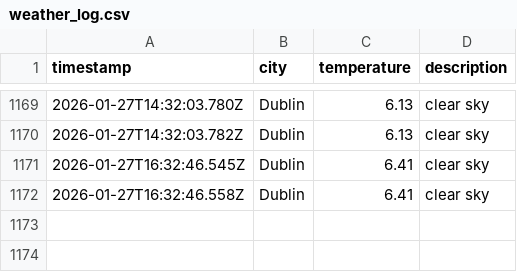
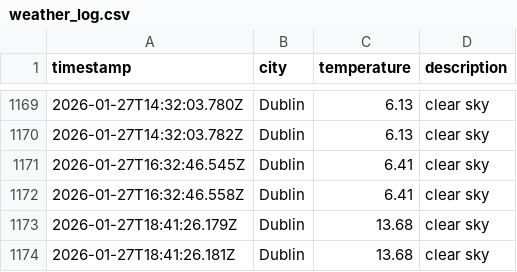
Before and after one commit to RSCHAN17/weather-ops, a CSV file: data/weather_log.csv, drawn as a sheet; only a part is shown, gaps mark what is left out; the diff names each change by its address in the sheet, - before the commit and + after, or states it on an @@ line.

```diff
--- a/data/weather_log.csv
+++ b/data/weather_log.csv
+row 1173: 2026-01-27T18:41:26.179Z | Dublin | 13.68 | clear sky
+row 1174: 2026-01-27T18:41:26.181Z | Dublin | 13.68 | clear sky
```
Also changed, not shown: 1 other file.
